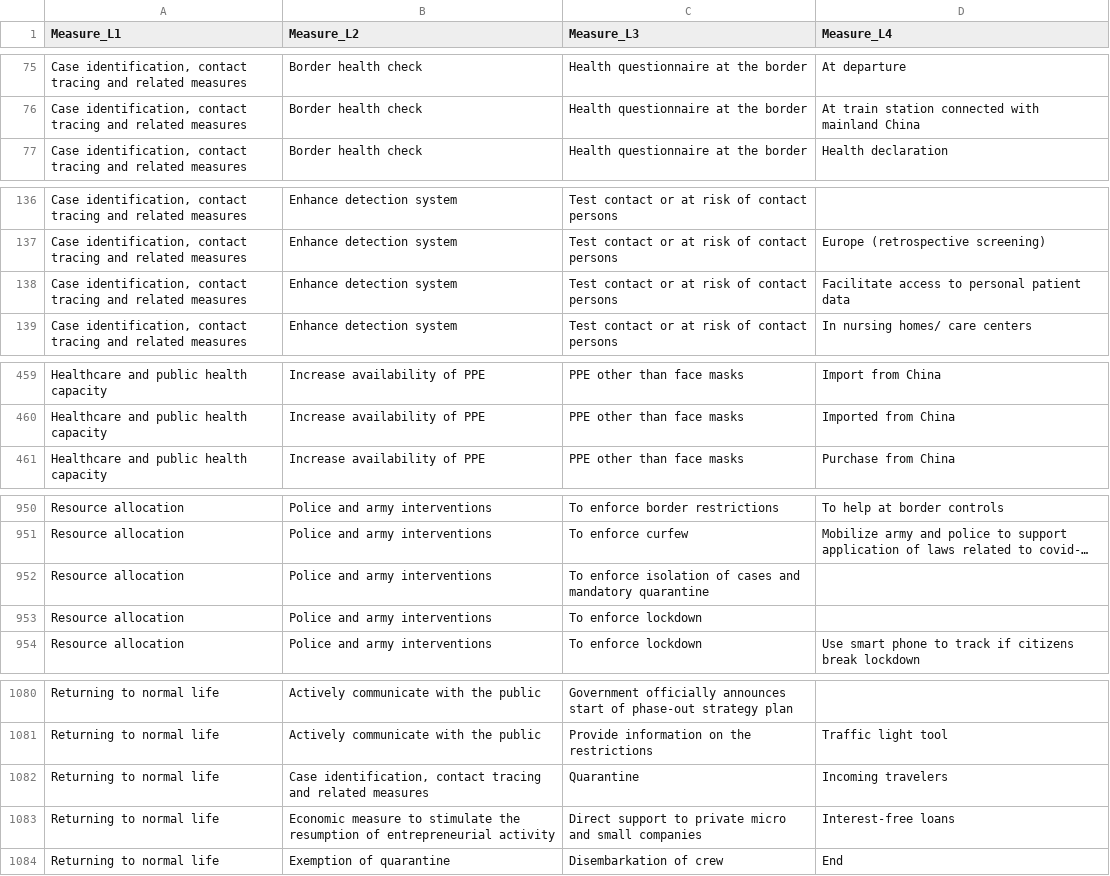
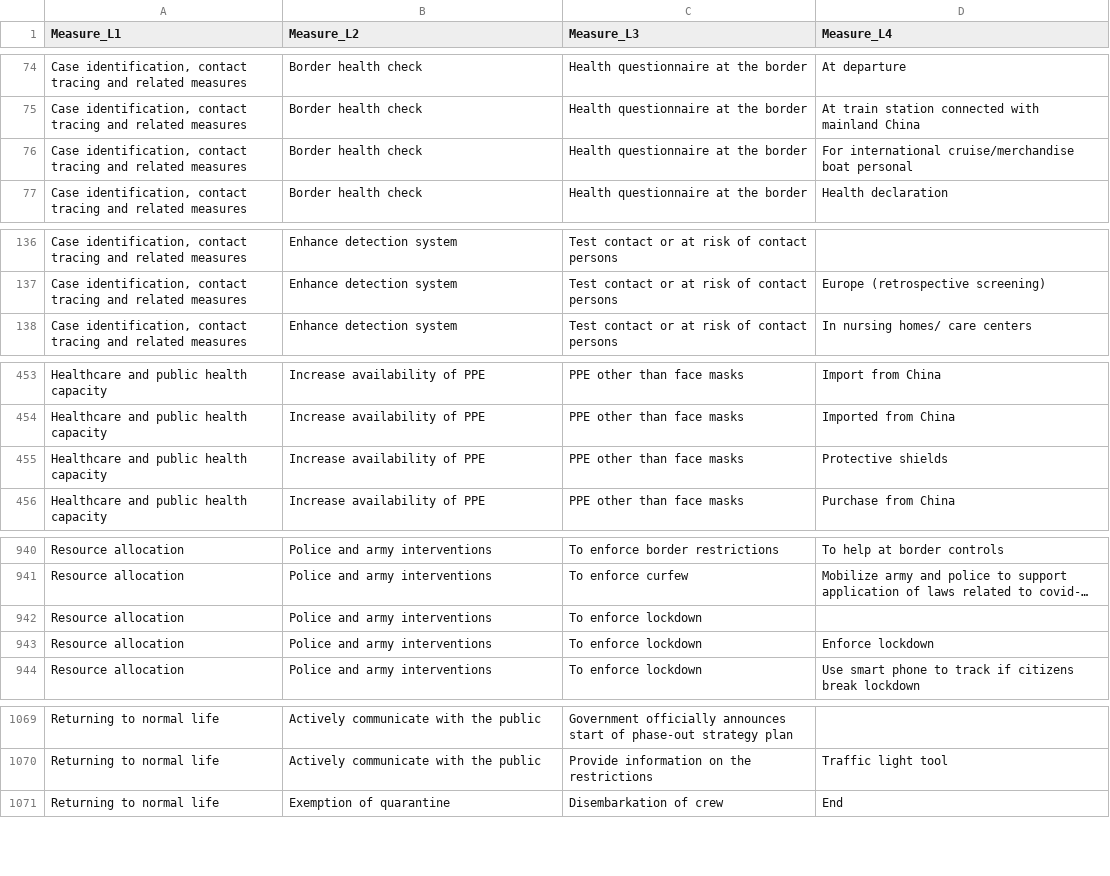
Before and after one commit to amel-github/covid19-interventionmeasures, a CSV file: Master_list_CCCSL_v2_ordered.csv, drawn as a sheet; only a part is shown, gaps mark what is left out; long unchanged cells end in …; removed rows and columns are numbered as before the commit, all else as after; the diff covers the shown part only; the diff names each change by its address in the sheet, - before the commit and + after, or states it on an @@ line.

```diff
--- a/Master_list_CCCSL_v2_ordered.csv
+++ b/Master_list_CCCSL_v2_ordered.csv
+row 76: Case identification, contact tracing and related measures | Border health check | Health questionnaire at the border | For international cruise/merchandise boat personal
-row 138: Case identification, contact tracing and related measures | Enhance detection system | Test contact or at risk of contact persons | Facilitate access to personal patient data
+row 455: Healthcare and public health capacity | Increase availability of PPE | PPE other than face masks | Protective shields
-row 952: Resource allocation | Police and army interventions | To enforce isolation of cases and mandatory quarantine
+row 943: Resource allocation | Police and army interventions | To enforce lockdown | Enforce lockdown
-row 1082: Returning to normal life | Case identification, contact tracing and related measures | Quarantine | Incoming travelers
-row 1083: Returning to normal life | Economic measure to stimulate the resumption of entrepreneurial activity | Direct support to private micro and small companies | Interest-free loans
```
Also changed, not shown: 9 added rows, 21 removed rows and 9 edited cells elsewhere in this file, 2 other files.
